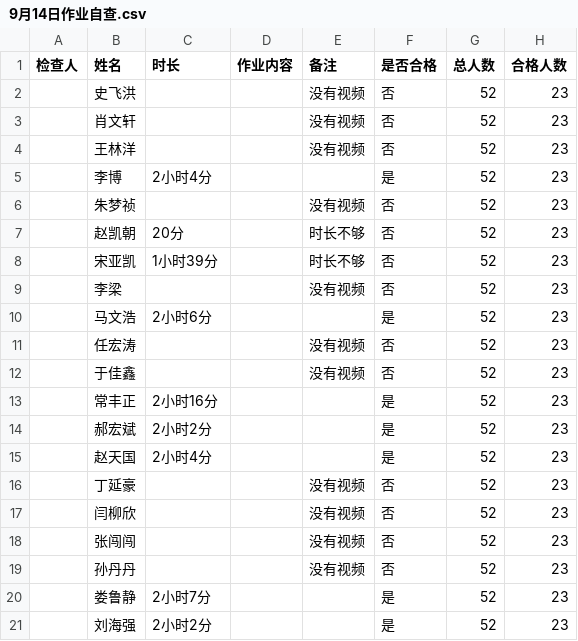
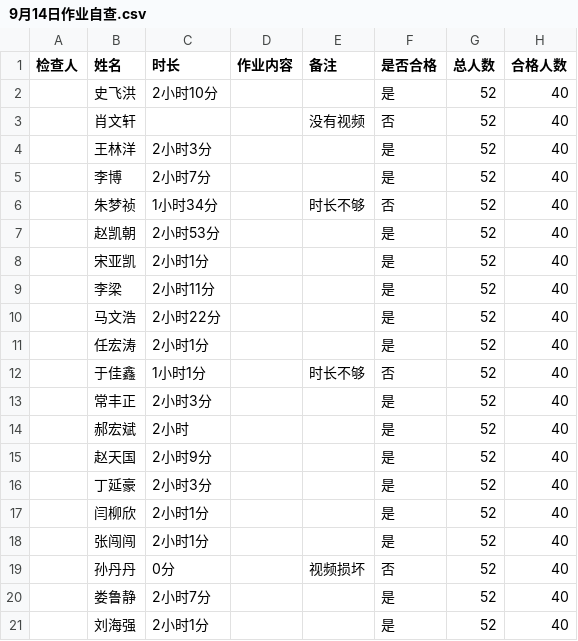
Before and after one commit to 18601798168/homeworkcheck, a CSV file: 9月14日作业自查.csv, drawn as a sheet; only a part is shown; the diff covers the shown part only.

```diff
--- a/9月14日作业自查.csv
+++ b/9月14日作业自查.csv
@@ -1,21 +1,21 @@
 检查人,姓名,时长,作业内容,备注,是否合格,总人数,合格人数
-,史飞洪,,,没有视频,否,52,23
-,肖文轩,,,没有视频,否,52,23
-,王林洋,,,没有视频,否,52,23
-,李博,2小时4分,,,是,52,23
-,朱梦祯,,,没有视频,否,52,23
-,赵凯朝,20分,,时长不够,否,52,23
-,宋亚凯,1小时39分,,时长不够,否,52,23
-,李梁,,,没有视频,否,52,23
-,马文浩,2小时6分,,,是,52,23
-,任宏涛,,,没有视频,否,52,23
-,于佳鑫,,,没有视频,否,52,23
-,常丰正,2小时16分,,,是,52,23
-,郝宏斌,2小时2分,,,是,52,23
-,赵天国,2小时4分,,,是,52,23
-,丁延豪,,,没有视频,否,52,23
-,闫柳欣,,,没有视频,否,52,23
-,张闯闯,,,没有视频,否,52,23
-,孙丹丹,,,没有视频,否,52,23
-,娄鲁静,2小时7分,,,是,52,23
-,刘海强,2小时2分,,,是,52,23
+,史飞洪,2小时10分,,,是,52,40
+,肖文轩,,,没有视频,否,52,40
+,王林洋,2小时3分,,,是,52,40
+,李博,2小时7分,,,是,52,40
+,朱梦祯,1小时34分,,时长不够,否,52,40
+,赵凯朝,2小时53分,,,是,52,40
+,宋亚凯,2小时1分,,,是,52,40
+,李梁,2小时11分,,,是,52,40
+,马文浩,2小时22分,,,是,52,40
+,任宏涛,2小时1分,,,是,52,40
+,于佳鑫,1小时1分,,时长不够,否,52,40
+,常丰正,2小时3分,,,是,52,40
+,郝宏斌,2小时,,,是,52,40
+,赵天国,2小时9分,,,是,52,40
+,丁延豪,2小时3分,,,是,52,40
+,闫柳欣,2小时1分,,,是,52,40
+,张闯闯,2小时1分,,,是,52,40
+,孙丹丹,0分,,视频损坏,否,52,40
+,娄鲁静,2小时7分,,,是,52,40
+,刘海强,2小时1分,,,是,52,40
```
Also changed, not shown: 92 edited cells elsewhere in this file, 9 other files.
